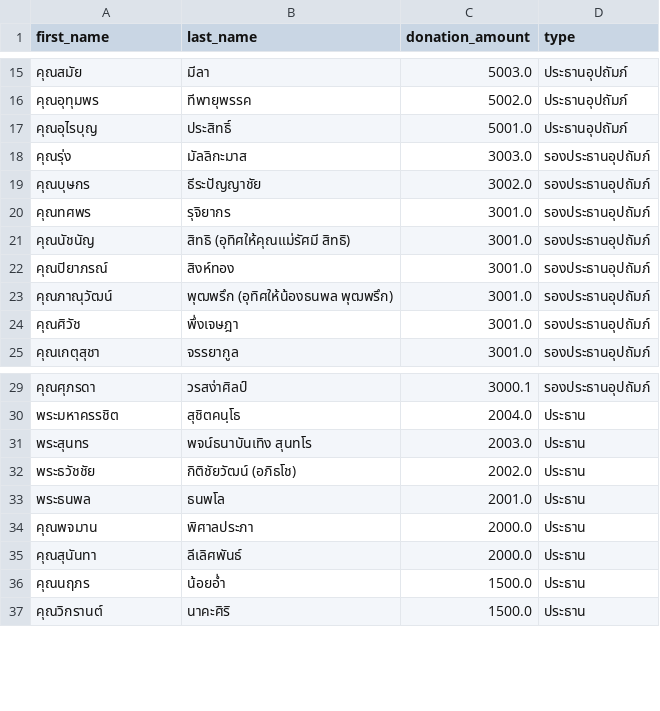
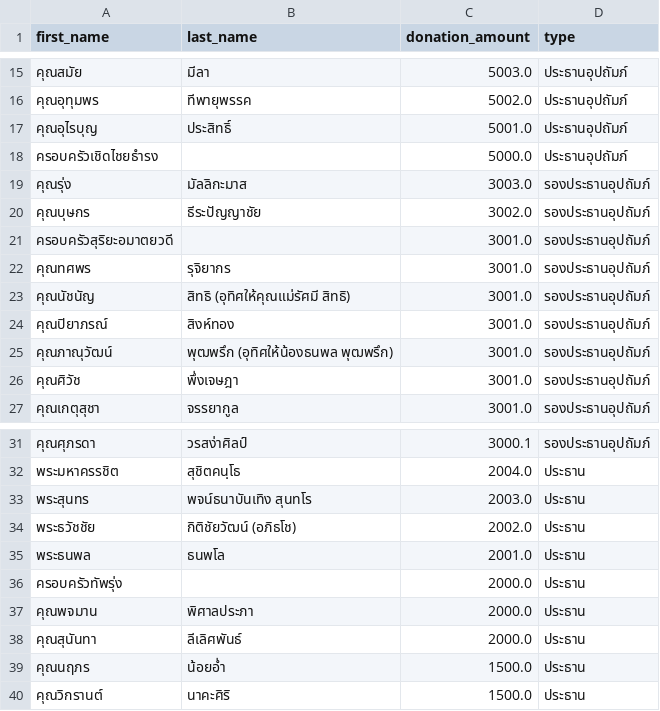
Before and after one commit to thanatchon36/suanphai-aphinyayan, a CSV file: data.csv, drawn as a sheet; only a part is shown, gaps mark what is left out; the diff names each change by its address in the sheet, - before the commit and + after, or states it on an @@ line.

```diff
--- a/data.csv
+++ b/data.csv
+row 18: ครอบครัวเชิดไชยธำรง |  | 5000.0 | ประธานอุปถัมภ์
+row 21: ครอบครัวสุริยะอมาตยวดี |  | 3001.0 | รองประธานอุปถัมภ์
+row 36: ครอบครัวทัพรุ่ง |  | 2000.0 | ประธาน
```
Also changed, not shown: 1 other file.
